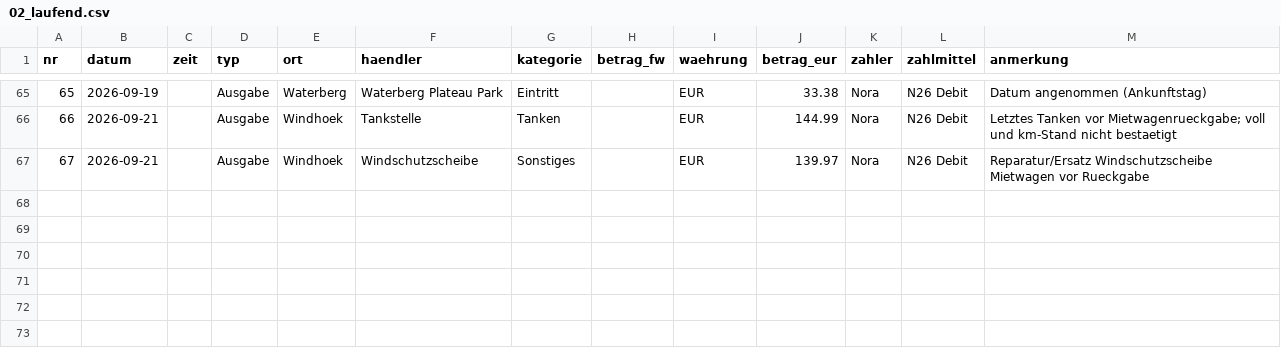
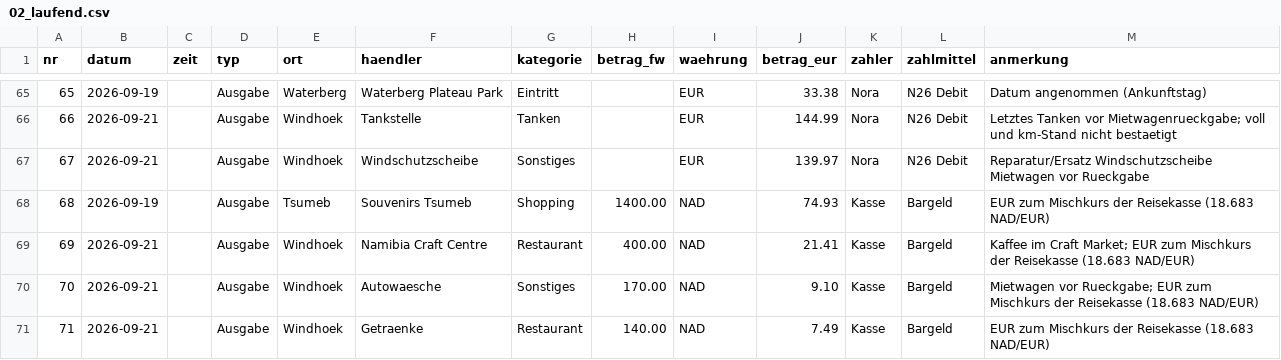
Before and after one commit to PaddyBlanco/Namibia, a CSV file: data/02_laufend.csv, drawn as a sheet; only a part is shown, gaps mark what is left out; the diff names each change by its address in the sheet, - before the commit and + after, or states it on an @@ line.

```diff
--- a/data/02_laufend.csv
+++ b/data/02_laufend.csv
+row 68: 68 | 2026-09-19 |  | Ausgabe | Tsumeb | Souvenirs Tsumeb | Shopping | 1400.00 | NAD | 74.93 | Kasse | Bargeld | EUR zum Mischkurs der Reisekasse (18.683 NAD/EUR)
+row 69: 69 | 2026-09-21 |  | Ausgabe | Windhoek | Namibia Craft Centre | Restaurant | 400.00 | NAD | 21.41 | Kasse | Bargeld | Kaffee im Craft Market; EUR zum Mischkurs der Reisekasse (18.683 NAD/EUR)
+row 70: 70 | 2026-09-21 |  | Ausgabe | Windhoek | Autowaesche | Sonstiges | 170.00 | NAD | 9.10 | Kasse | Bargeld | Mietwagen vor Rueckgabe; EUR zum Mischkurs der Reisekasse (18.683 NAD/EUR)
+row 71: 71 | 2026-09-21 |  | Ausgabe | Windhoek | Getraenke | Restaurant | 140.00 | NAD | 7.49 | Kasse | Bargeld | EUR zum Mischkurs der Reisekasse (18.683 NAD/EUR)
```
Also changed, not shown: 4 other files.
